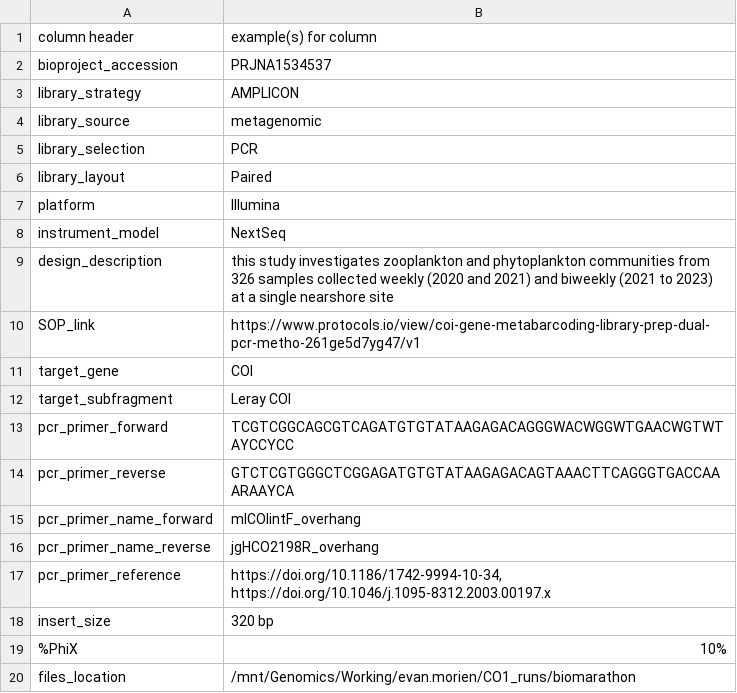
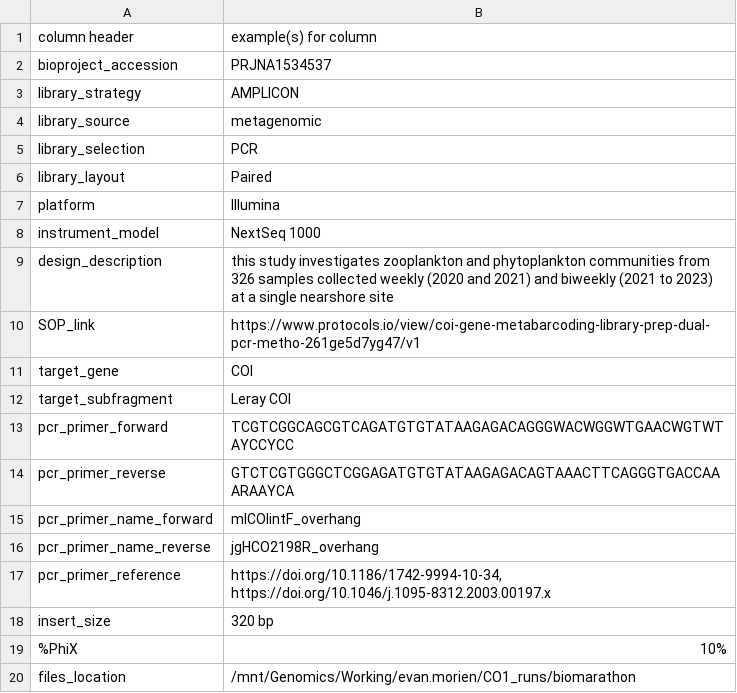
Before and after one commit to HakaiInstitute/hakai-biomarathon, a CSV file: data/batch_sheet.csv, drawn as a sheet.

Commit message:
Update Batch sheet
include the exact illumina nextseq model required by the sra metadata upload

```diff
--- a/data/batch_sheet.csv
+++ b/data/batch_sheet.csv
@@ -7,3 +7,3 @@ library_layout,Paired
 platform,Illumina
-instrument_model,NextSeq
+instrument_model,NextSeq 1000
 design_description,this study investigates zooplankton and phytoplankton communities from 326 samples collected weekly (2020 and 2021) and biweekly (2021 to 2023) at a single nearshore site
@@ -14,3 +14,3 @@ pcr_primer_forward,TCGTCGGCAGCGTCAGATGTGTATAAGAGACAGGGWACWGGWTGAACWGTWTAYCCYCC
 pcr_primer_reverse,GTCTCGTGGGCTCGGAGATGTGTATAAGAGACAGTAAACTTCAGGGTGACCAAARAAYCA
-pcr_primer_name_forward,mlCOIintF_overhang
+pcr_primer_name_forward,mICOIintF_overhang
 pcr_primer_name_reverse,jgHCO2198R_overhang
```
